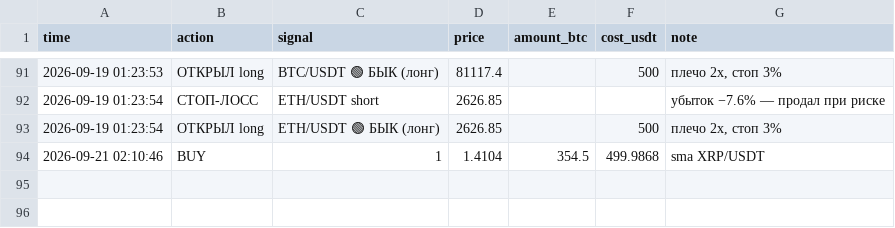
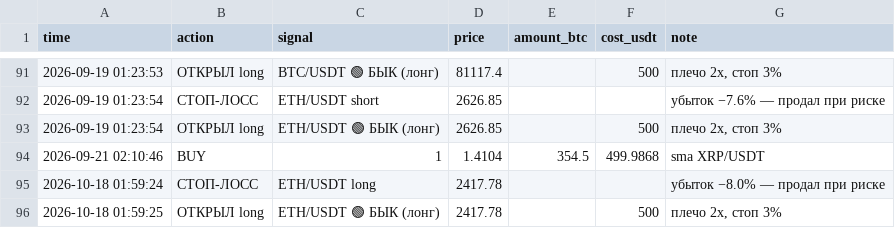
Before and after one commit to cyberacademiya-bit/trister, a CSV file: trades.csv, drawn as a sheet; only a part is shown, gaps mark what is left out; the diff names each change by its address in the sheet, - before the commit and + after, or states it on an @@ line.

```diff
--- a/trades.csv
+++ b/trades.csv
+row 95: 2026-10-18 01:59:24 | СТОП-ЛОСС | ETH/USDT long | 2417.78 |  |  | убыток −8.0% — продал при риске
+row 96: 2026-10-18 01:59:25 | ОТКРЫЛ long | ETH/USDT 🟢 БЫК (лонг) | 2417.78 |  | 500 | плечо 2x, стоп 3%
```
Also changed, not shown: 3 other files.
